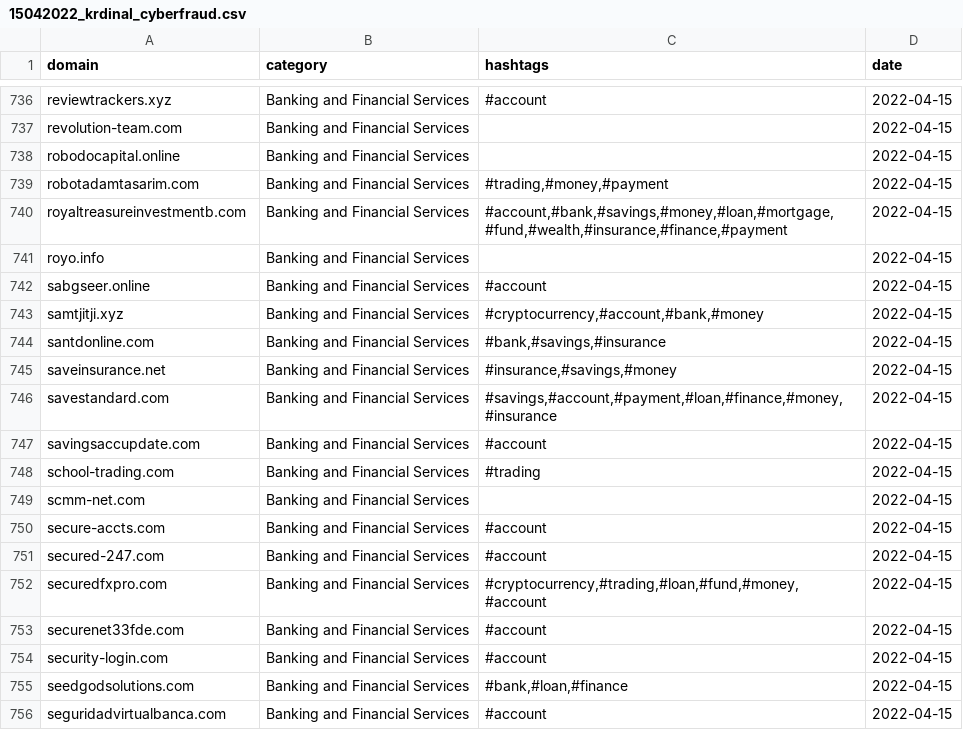
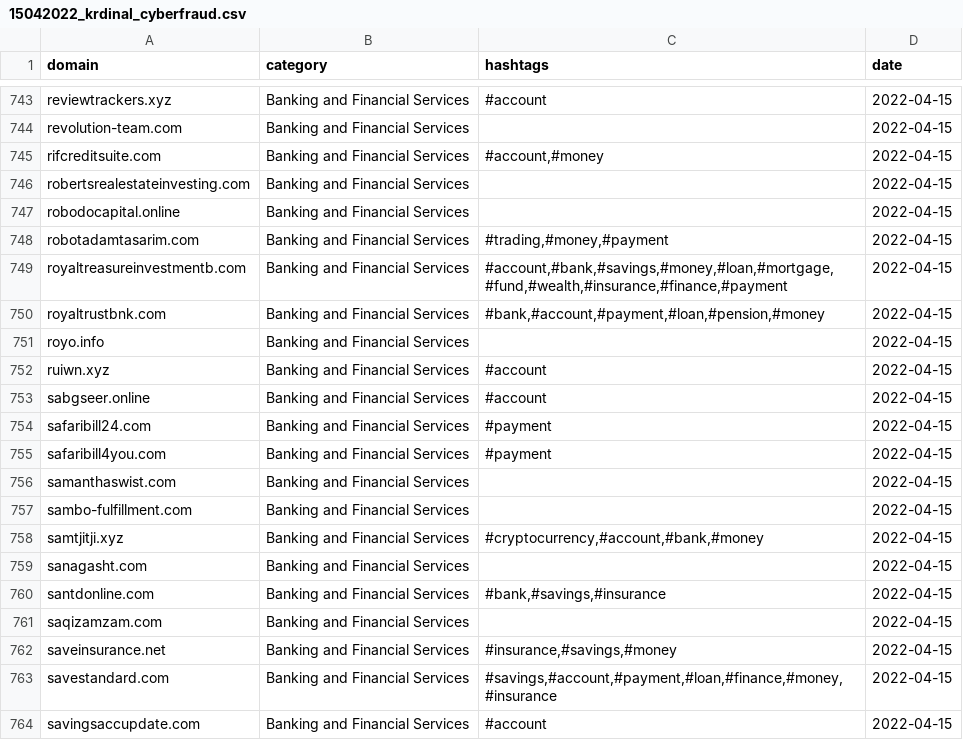
Before and after one commit to defimist/cyberfraud-services-database, a CSV file: 2022_APR/15042022_krdinal_cyberfraud.csv, drawn as a sheet; only a part is shown, gaps mark what is left out; the shorter side is filled out with more unchanged rows; the diff covers the shown part only; the diff names each change by its address in the sheet, - before the commit and + after, or states it on an @@ line.

```diff
--- a/2022_APR/15042022_krdinal_cyberfraud.csv
+++ b/2022_APR/15042022_krdinal_cyberfraud.csv
+row 745: rifcreditsuite.com | Banking and Financial Services | #account,#money | 2022-04-15
+row 746: robertsrealestateinvesting.com | Banking and Financial Services |  | 2022-04-15
+row 750: royaltrustbnk.com | Banking and Financial Services | #bank,#account,#payment,#loan,#pension,#money | 2022-04-15
+row 752: ruiwn.xyz | Banking and Financial Services | #account | 2022-04-15
+row 754: safaribill24.com | Banking and Financial Services | #payment | 2022-04-15
+row 755: safaribill4you.com | Banking and Financial Services | #payment | 2022-04-15
+row 756: samanthaswist.com | Banking and Financial Services |  | 2022-04-15
+row 757: sambo-fulfillment.com | Banking and Financial Services |  | 2022-04-15
+row 759: sanagasht.com | Banking and Financial Services |  | 2022-04-15
+row 761: saqizamzam.com | Banking and Financial Services |  | 2022-04-15
```
Also changed, not shown: 7 added rows elsewhere in this file, 1 other file.
